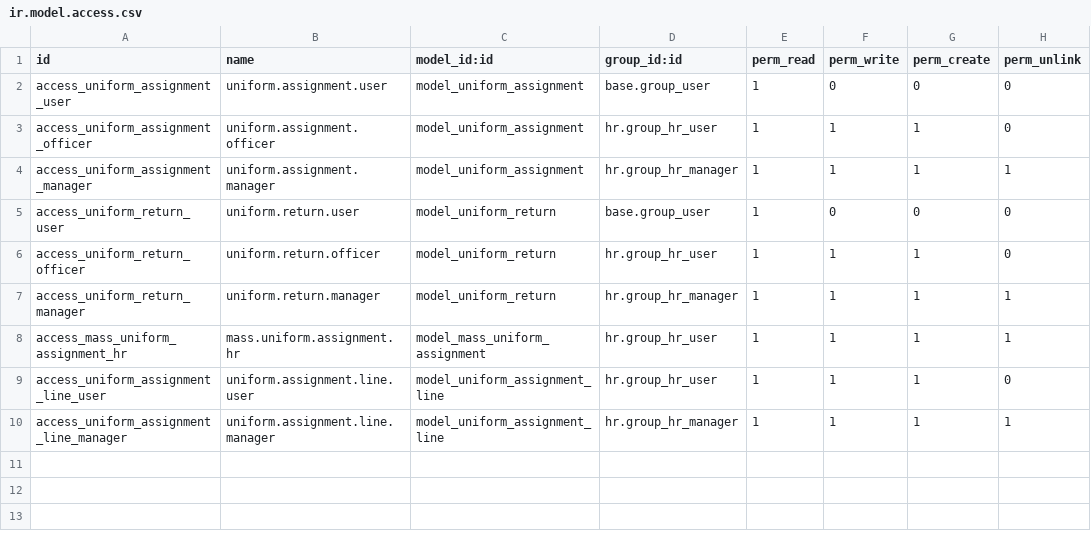
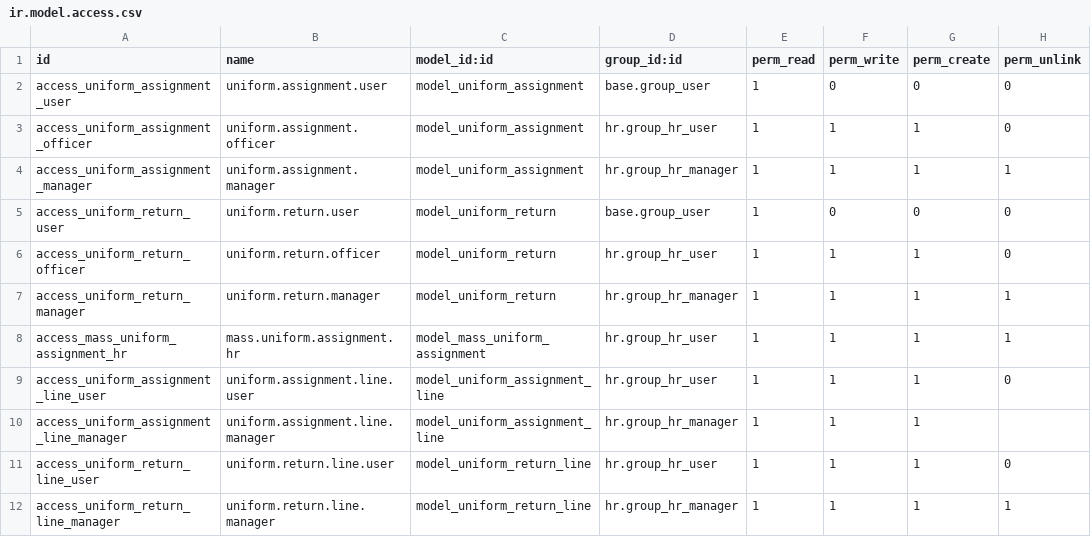
Before and after one commit to RajaKumar829891/Odoosolution, a CSV file: custom_uniform_management/security/ir.model.access.csv, drawn as a sheet.

Commit message:
fixed quantity inside inventory if return and add button for return

```diff
--- a/custom_uniform_management/security/ir.model.access.csv
+++ b/custom_uniform_management/security/ir.model.access.csv
@@ -9,2 +9,4 @@ access_mass_uniform_assignment_hr,mass.uniform.assignment.hr,model_mass_uniform_
 access_uniform_assignment_line_user,uniform.assignment.line.user,model_uniform_assignment_line,hr.group_hr_user,1,1,1,0
-access_uniform_assignment_line_manager,uniform.assignment.line.manager,model_uniform_assignment_line,hr.group_hr_manager,1,1,1,1
+access_uniform_assignment_line_manager,uniform.assignment.line.manager,model_uniform_assignment_line,hr.group_hr_manager,1,1,1,
+access_uniform_return_line_user,uniform.return.line.user,model_uniform_return_line,hr.group_hr_user,1,1,1,0
+access_uniform_return_line_manager,uniform.return.line.manager,model_uniform_return_line,hr.group_hr_manager,1,1,1,1
```
Also changed, not shown: 4 other files.
